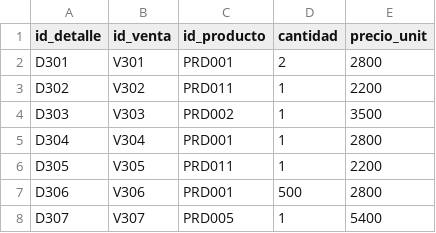
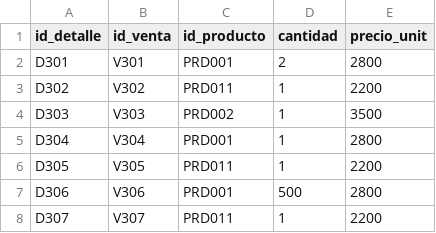
Before and after one commit to azugrelle/tpo-bdii-farmared, a CSV file: data/extra/p3/detalle_ventas.csv, drawn as a sheet.

Commit message:
fix prescription-only product in sale V307

```diff
--- a/data/extra/p3/detalle_ventas.csv
+++ b/data/extra/p3/detalle_ventas.csv
@@ -7,2 +7,2 @@ D305,V305,PRD011,1,2200
 D306,V306,PRD001,500,2800
-D307,V307,PRD005,1,5400
+D307,V307,PRD011,1,2200
```
Also changed, not shown: data/extra/p3/ventas.csv, 10 other files.
